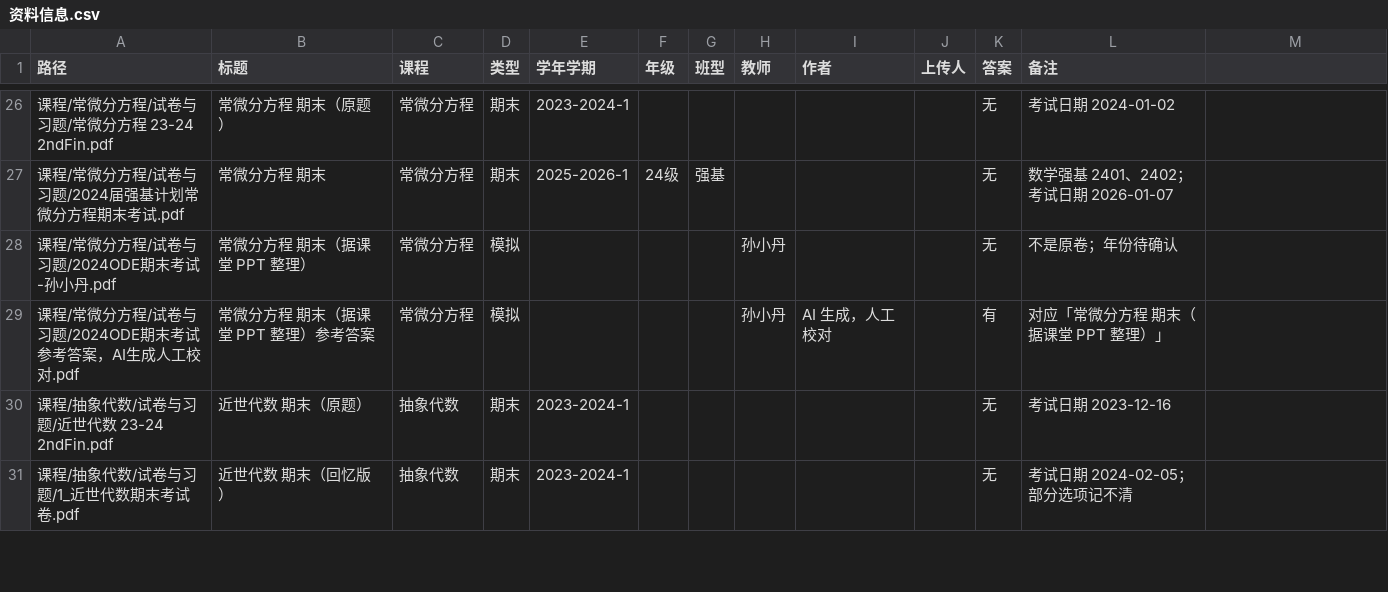
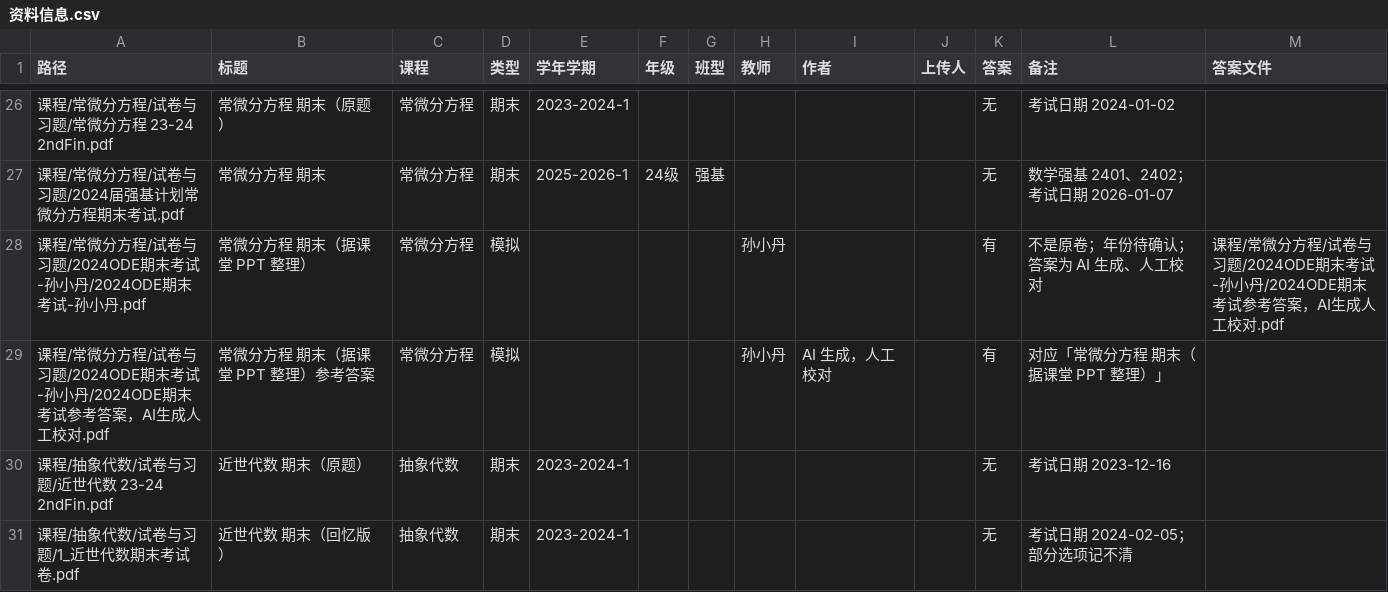
Before and after one commit to JackyHu0314/xjtu-math, a CSV file: 资料/资料信息.csv, drawn as a sheet; only a part is shown, gaps mark what is left out; the diff covers the shown part only.

```diff
--- a/资料/资料信息.csv
+++ b/资料/资料信息.csv
@@ -1 +1 @@
-路径,标题,课程,类型,学年学期,年级,班型,教师,作者,上传人,答案,备注
+路径,标题,课程,类型,学年学期,年级,班型,教师,作者,上传人,答案,备注,答案文件
@@ -28,2 +28,2 @@
-课程/常微分方程/试卷与习题/2024ODE期末考试-孙小丹.pdf,常微分方程 期末（据课堂 PPT 整理）,常微分方程,模拟,,,,孙小丹,,,无,不是原卷；年份待确认
-课程/常微分方程/试卷与习题/2024ODE期末考试参考答案，AI生成人工校对.pdf,常微分方程 期末（据课堂 PPT 整理）参考答案,常微分方程,模拟,,,,孙小丹,AI 生成，人工校对,,有,对应「常微分方程 期末（据课堂 PPT 整理）」
+课程/常微分方程/试卷与习题/2024ODE期末考试-孙小丹/2024ODE期末考试-孙小丹.pdf,常微分方程 期末（据课堂 PPT 整理）,常微分方程,模拟,,,,孙小丹,,,有,不是原卷；年份待确认；答案为 AI 生成、人工校对,课程/常微分方程/试卷与习题/2024ODE期末考试-孙小丹/2024ODE期末考试参考答案，AI生成人工校对.pdf
+课程/常微分方程/试卷与习题/2024ODE期末考试-孙小丹/2024ODE期末考试参考答案，AI生成人工校对.pdf,常微分方程 期末（据课堂 PPT 整理）参考答案,常微分方程,模拟,,,,孙小丹,AI 生成，人工校对,,有,对应「常微分方程 期末（据课堂 PPT 整理）」,
```
Also changed, not shown: 1 added row and 8 edited cells elsewhere in this file, 14 other files.
